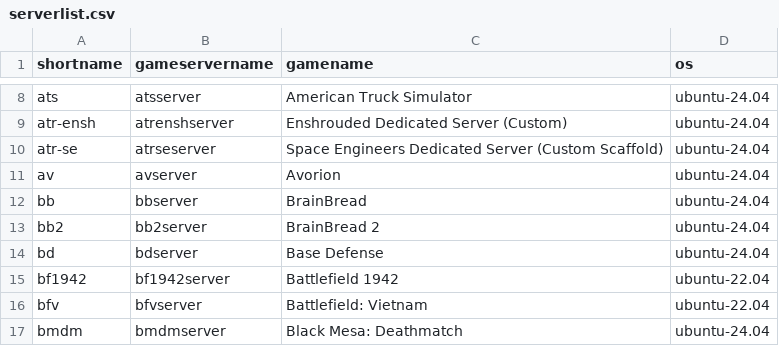
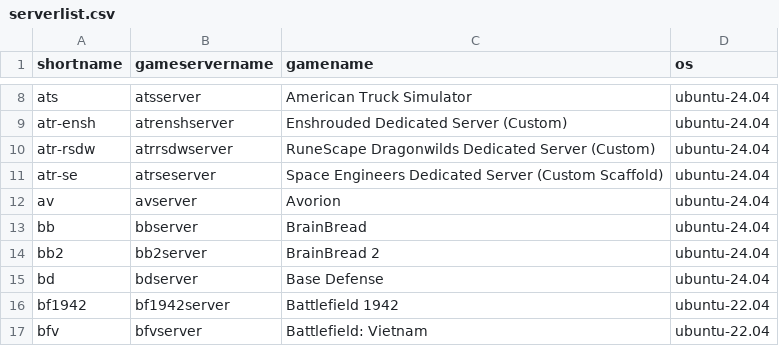
Before and after one commit to Atriarch-Systems/docker-gameserver, a CSV file: serverlist.csv, drawn as a sheet; only a part is shown, gaps mark what is left out; the shorter side is filled out with more unchanged rows.

```diff
--- a/serverlist.csv
+++ b/serverlist.csv
@@ -9,2 +9,3 @@ ats,atsserver,American Truck Simulator,ubuntu-24.04
 atr-ensh,atrenshserver,Enshrouded Dedicated Server (Custom),ubuntu-24.04
+atr-rsdw,atrrsdwserver,RuneScape Dragonwilds Dedicated Server (Custom),ubuntu-24.04
 atr-se,atrseserver,Space Engineers Dedicated Server (Custom Scaffold),ubuntu-24.04
```
Also changed, not shown: 4 other files.
